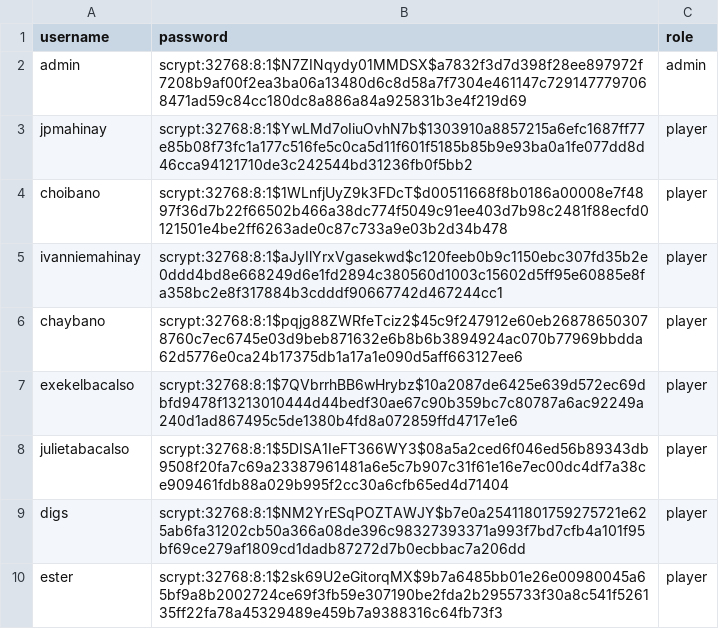
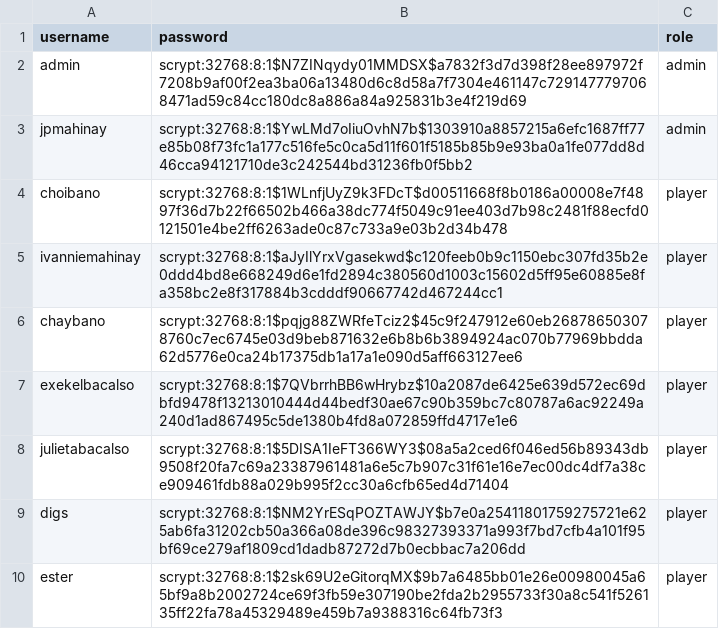
Before and after one commit to jpmahinay/smashers-webapp, a CSV file: backend/data/users.csv, drawn as a sheet.

Commit message:
Update users.csv

```diff
--- a/backend/data/users.csv
+++ b/backend/data/users.csv
@@ -2,3 +2,3 @@ username,password,role
 admin,scrypt:32768:8:1$N7ZINqydy01MMDSX$a7832f3d7d398f28ee897972f7208b9af00f2ea3ba06a13480d6c8d58a7f7304e461147c7291477797068471ad59c84cc180dc8a886a84a925831b3e4f219d69,admin
-jpmahinay,scrypt:32768:8:1$YwLMd7oIiuOvhN7b$1303910a8857215a6efc1687ff77e85b08f73fc1a177c516fe5c0ca5d11f601f5185b85b9e93ba0a1fe077dd8d46cca94121710de3c242544bd31236fb0f5bb2,player
+jpmahinay,scrypt:32768:8:1$YwLMd7oIiuOvhN7b$1303910a8857215a6efc1687ff77e85b08f73fc1a177c516fe5c0ca5d11f601f5185b85b9e93ba0a1fe077dd8d46cca94121710de3c242544bd31236fb0f5bb2,admin
 choibano,scrypt:32768:8:1$1WLnfjUyZ9k3FDcT$d00511668f8b0186a00008e7f4897f36d7b22f66502b466a38dc774f5049c91ee403d7b98c2481f88ecfd0121501e4be2ff6263ade0c87c733a9e03b2d34b478,player
```
